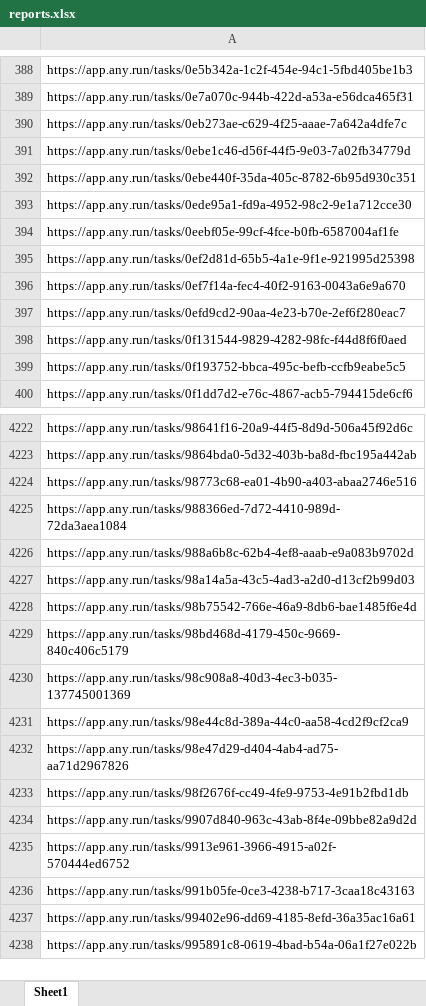
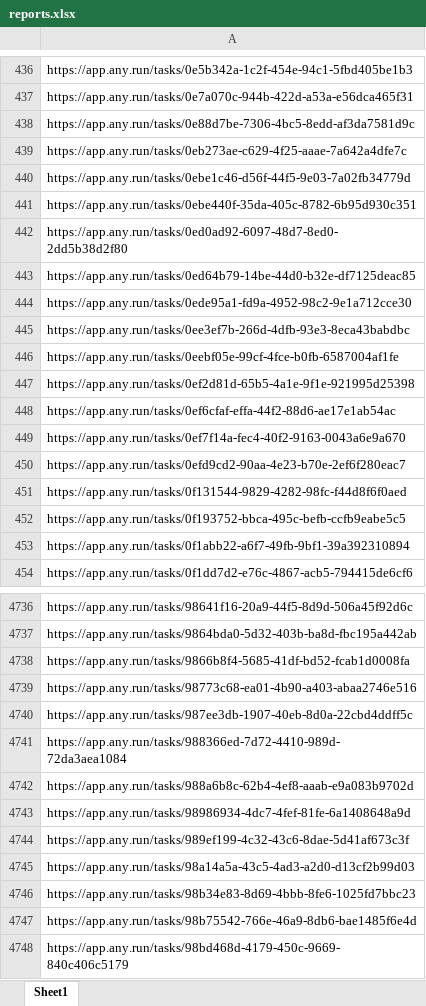
Before and after one commit to ameerhamza-malik/ScraperAnyRun, an Excel workbook: reports.xlsx, sheet Sheet1, drawn as a sheet; only a part is shown, gaps mark what is left out; the shorter side is filled out with more unchanged rows; values as stored, in another font and other column widths than the file's, no borders; the diff covers the shown part only; the diff names each change by its address in the sheet, - before the commit and + after, or states it on an @@ line.

```diff
--- a/reports.xlsx (sheet Sheet1)
+++ b/reports.xlsx (sheet Sheet1)
+row 438: https://app.any.run/tasks/0e88d7be-7306-4bc5-8edd-af3da7581d9c
+row 442: https://app.any.run/tasks/0ed0ad92-6097-48d7-8ed0-2dd5b38d2f80
+row 443: https://app.any.run/tasks/0ed64b79-14be-44d0-b32e-df7125deac85
+row 445: https://app.any.run/tasks/0ee3ef7b-266d-4dfb-93e3-8eca43babdbc
+row 448: https://app.any.run/tasks/0ef6cfaf-effa-44f2-88d6-ae17e1ab54ac
+row 453: https://app.any.run/tasks/0f1abb22-a6f7-49fb-9bf1-39a392310894
+row 4738: https://app.any.run/tasks/9866b8f4-5685-41df-bd52-fcab1d0008fa
+row 4740: https://app.any.run/tasks/987ee3db-1907-40eb-8d0a-22cbd4ddff5c
+row 4743: https://app.any.run/tasks/98986934-4dc7-4fef-81fe-6a1408648a9d
+row 4744: https://app.any.run/tasks/989ef199-4c32-43c6-8dae-5d41af673c3f
+row 4746: https://app.any.run/tasks/98b34e83-8d69-4bbb-8fe6-1025fd7bbc23
```
Also changed, not shown: 836 added rows elsewhere in this sheet, 4 other files.
